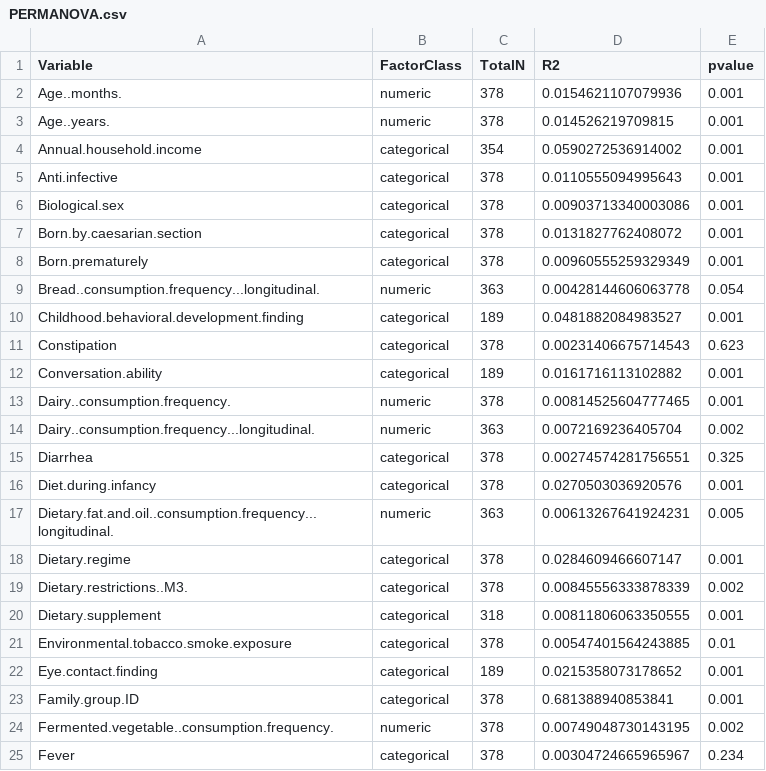
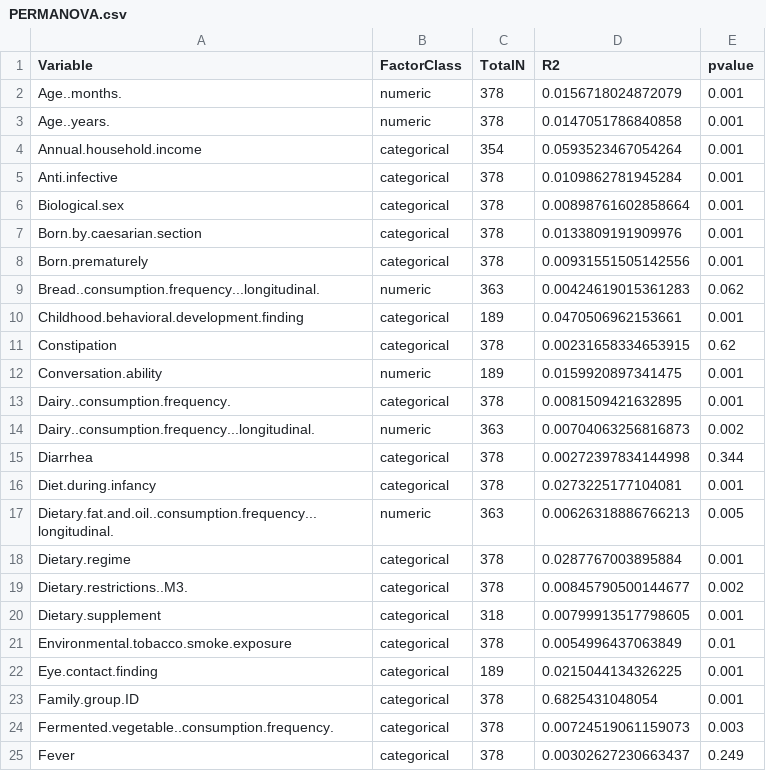
Before and after one commit to MaudeDavidLab/M3_Phyloseq_Analysis, a CSV file: PERMANOVA.csv, drawn as a sheet; only a part is shown; the diff covers the shown part only.

```diff
--- a/PERMANOVA.csv
+++ b/PERMANOVA.csv
@@ -1,25 +1,25 @@
 "Variable","FactorClass","TotalN","R2","pvalue"
-"Age..months.","numeric",378,0.0154621107079936,0.001
-"Age..years.","numeric",378,0.014526219709815,0.001
-"Annual.household.income","categorical",354,0.0590272536914002,0.001
-"Anti.infective","categorical",378,0.0110555094995643,0.001
-"Biological.sex","categorical",378,0.00903713340003086,0.001
-"Born.by.caesarian.section","categorical",378,0.0131827762408072,0.001
-"Born.prematurely","categorical",378,0.00960555259329349,0.001
-"Bread..consumption.frequency...longitudinal.","numeric",363,0.00428144606063778,0.054
-"Childhood.behavioral.development.finding","categorical",189,0.0481882084983527,0.001
-"Constipation","categorical",378,0.00231406675714543,0.623
-"Conversation.ability","categorical",189,0.0161716113102882,0.001
-"Dairy..consumption.frequency.","numeric",378,0.00814525604777465,0.001
-"Dairy..consumption.frequency...longitudinal.","numeric",363,0.0072169236405704,0.002
-"Diarrhea","categorical",378,0.00274574281756551,0.325
-"Diet.during.infancy","categorical",378,0.0270503036920576,0.001
-"Dietary.fat.and.oil..consumption.frequency...longitudinal.","numeric",363,0.00613267641924231,0.005
-"Dietary.regime","categorical",378,0.0284609466607147,0.001
-"Dietary.restrictions..M3.","categorical",378,0.00845556333878339,0.002
-"Dietary.supplement","categorical",318,0.00811806063350555,0.001
-"Environmental.tobacco.smoke.exposure","categorical",378,0.00547401564243885,0.01
-"Eye.contact.finding","categorical",189,0.0215358073178652,0.001
-"Family.group.ID","categorical",378,0.681388940853841,0.001
-"Fermented.vegetable..consumption.frequency.","numeric",378,0.00749048730143195,0.002
-"Fever","categorical",378,0.00304724665965967,0.234
+"Age..months.","numeric",378,0.0156718024872079,0.001
+"Age..years.","numeric",378,0.0147051786840858,0.001
+"Annual.household.income","categorical",354,0.0593523467054264,0.001
+"Anti.infective","categorical",378,0.0109862781945284,0.001
+"Biological.sex","categorical",378,0.00898761602858664,0.001
+"Born.by.caesarian.section","categorical",378,0.0133809191909976,0.001
+"Born.prematurely","categorical",378,0.00931551505142556,0.001
+"Bread..consumption.frequency...longitudinal.","numeric",363,0.00424619015361283,0.062
+"Childhood.behavioral.development.finding","categorical",189,0.0470506962153661,0.001
+"Constipation","categorical",378,0.00231658334653915,0.62
+"Conversation.ability","numeric",189,0.0159920897341475,0.001
+"Dairy..consumption.frequency.","categorical",378,0.0081509421632895,0.001
+"Dairy..consumption.frequency...longitudinal.","numeric",363,0.00704063256816873,0.002
+"Diarrhea","categorical",378,0.00272397834144998,0.344
+"Diet.during.infancy","categorical",378,0.0273225177104081,0.001
+"Dietary.fat.and.oil..consumption.frequency...longitudinal.","numeric",363,0.00626318886766213,0.005
+"Dietary.regime","categorical",378,0.0287767003895884,0.001
+"Dietary.restrictions..M3.","categorical",378,0.00845790500144677,0.002
+"Dietary.supplement","categorical",318,0.00799913517798605,0.001
+"Environmental.tobacco.smoke.exposure","categorical",378,0.0054996437063849,0.01
+"Eye.contact.finding","categorical",189,0.0215044134326225,0.001
+"Family.group.ID","categorical",378,0.6825431048054,0.001
+"Fermented.vegetable..consumption.frequency.","categorical",378,0.00724519061159073,0.003
+"Fever","categorical",378,0.00302627230663437,0.249
```
Also changed, not shown: 132 edited cells elsewhere in this file, PERMANOV_betadis_imp_corhort.csv, Xsqr_05.csv, 8 other files.
